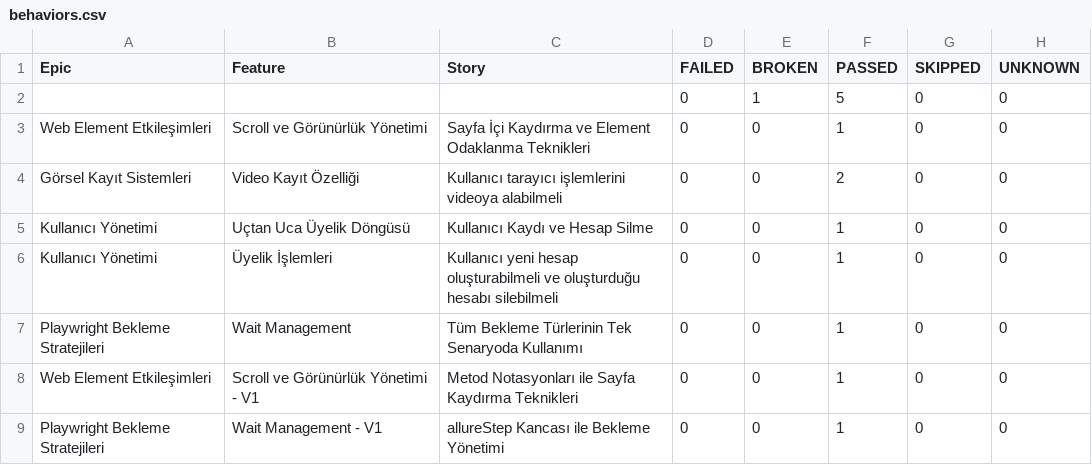
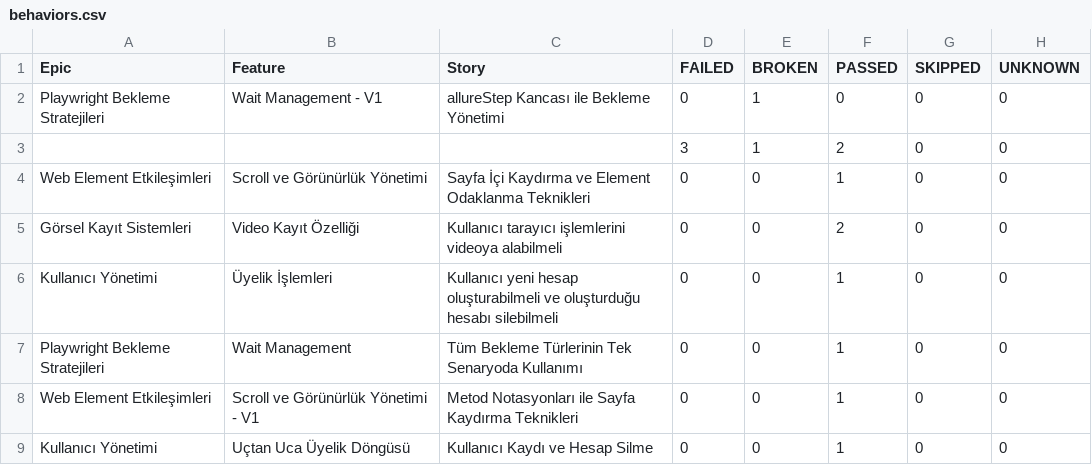
Before and after one commit to IpekSozbir/TestAutomationWithPlaywrightJava, a CSV file: allure-history/data/behaviors.csv, drawn as a sheet.

```diff
--- a/allure-history/data/behaviors.csv
+++ b/allure-history/data/behaviors.csv
@@ -1,6 +1,6 @@
 "Epic","Feature","Story","FAILED","BROKEN","PASSED","SKIPPED","UNKNOWN"
-"","","","0","1","5","0","0"
+"Playwright Bekleme Stratejileri","Wait Management - V1","allureStep Kancası ile Bekleme Yönetimi","0","1","0","0","0"
+"","","","3","1","2","0","0"
 "Web Element Etkileşimleri","Scroll ve Görünürlük Yönetimi","Sayfa İçi Kaydırma ve Element Odaklanma Teknikleri","0","0","1","0","0"
 "Görsel Kayıt Sistemleri","Video Kayıt Özelliği","Kullanıcı tarayıcı işlemlerini videoya alabilmeli","0","0","2","0","0"
-"Kullanıcı Yönetimi","Uçtan Uca Üyelik Döngüsü","Kullanıcı Kaydı ve Hesap Silme","0","0","1","0","0"
 "Kullanıcı Yönetimi","Üyelik İşlemleri","Kullanıcı yeni hesap oluşturabilmeli ve oluşturduğu hesabı silebilmeli","0","0","1","0","0"
@@ -8,2 +8,2 @@
 "Web Element Etkileşimleri","Scroll ve Görünürlük Yönetimi - V1","Metod Notasyonları ile Sayfa Kaydırma Teknikleri","0","0","1","0","0"
-"Playwright Bekleme Stratejileri","Wait Management - V1","allureStep Kancası ile Bekleme Yönetimi","0","0","1","0","0"
+"Kullanıcı Yönetimi","Uçtan Uca Üyelik Döngüsü","Kullanıcı Kaydı ve Hesap Silme","0","0","1","0","0"
```
Also changed, not shown: allure-history/data/suites.csv, 52 other files.
